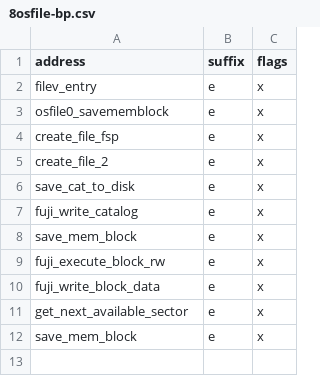
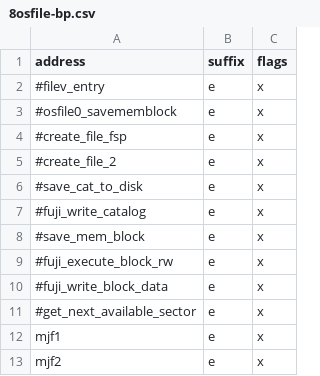
Before and after one commit to markjfisher/fn-rom, a CSV file: breakpoints/8osfile-bp.csv, drawn as a sheet.

```diff
--- a/breakpoints/8osfile-bp.csv
+++ b/breakpoints/8osfile-bp.csv
@@ -1,12 +1,13 @@
 address,suffix,flags
-filev_entry,e,x
-osfile0_savememblock,e,x
-create_file_fsp,e,x
-create_file_2,e,x
-save_cat_to_disk,e,x
-fuji_write_catalog,e,x
-save_mem_block,e,x
-fuji_execute_block_rw,e,x
-fuji_write_block_data,e,x
-get_next_available_sector,e,x
-save_mem_block,e,x
+#filev_entry,e,x
+#osfile0_savememblock,e,x
+#create_file_fsp,e,x
+#create_file_2,e,x
+#save_cat_to_disk,e,x
+#fuji_write_catalog,e,x
+#save_mem_block,e,x
+#fuji_execute_block_rw,e,x
+#fuji_write_block_data,e,x
+#get_next_available_sector,e,x
+mjf1,e,x
+mjf2,e,x
```
Also changed, not shown: 6 other files.
